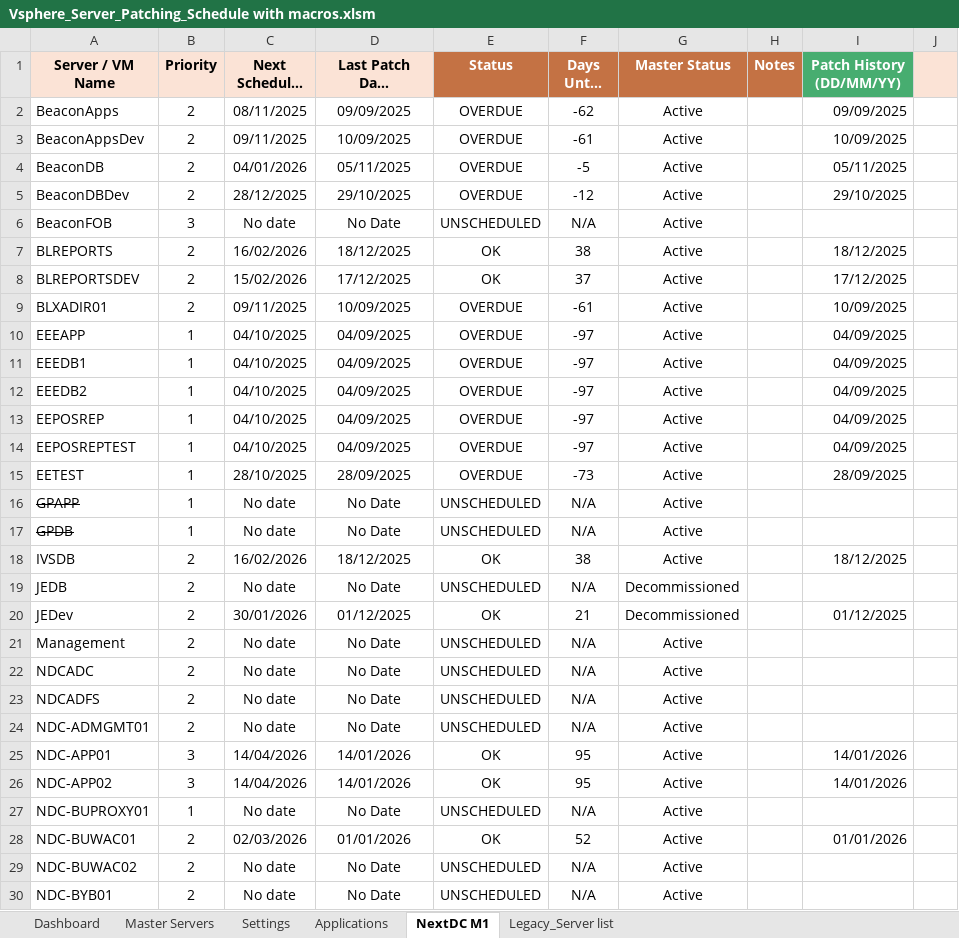
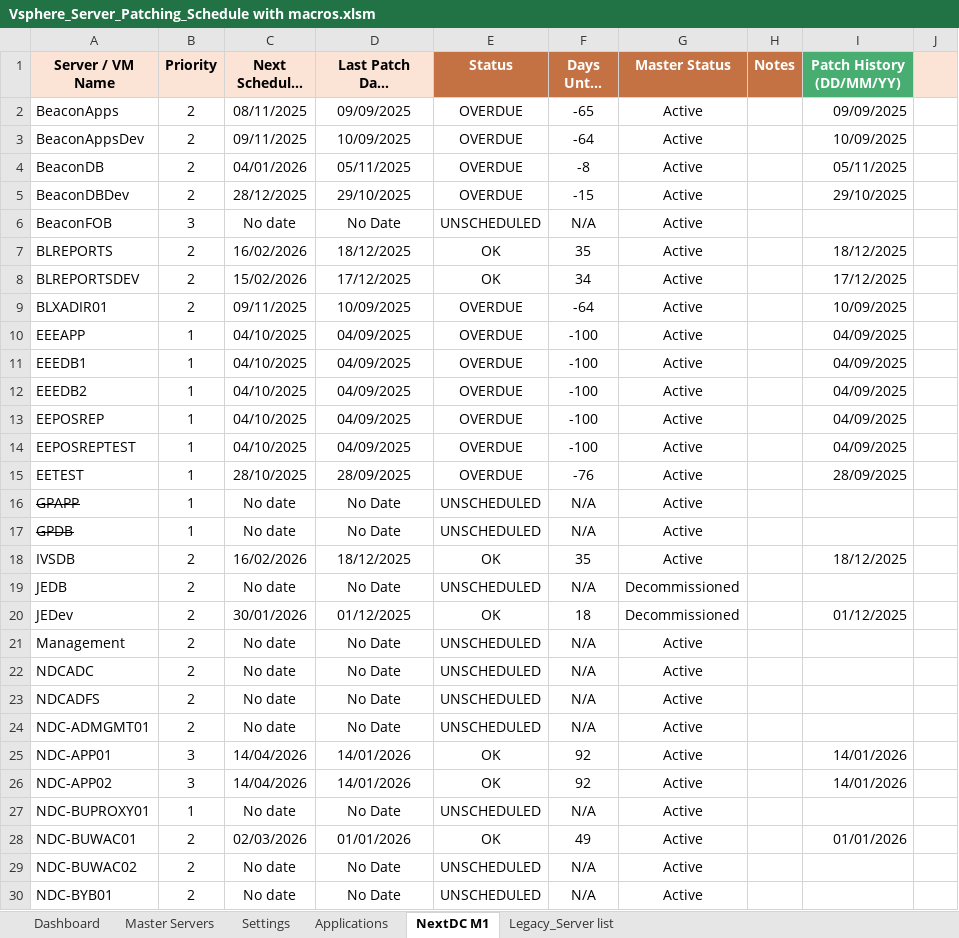
Before and after one commit to Ryanli-beaconlighting-infra/vsphere-server-patching, an Excel workbook: Vsphere_Server_Patching_Schedule with macros.xlsm, sheet NextDC M1, drawn as a sheet; only a part is shown; long unchanged cells end in …; values as stored, in another font and other column widths than the file's, no borders; charts and pictures and conditional formats not drawn; the diff covers the shown part only; the diff names each change by its address in the sheet, - before the commit and + after, or states it on an @@ line.

```diff
--- a/Vsphere_Server_Patching_Schedule with macros.xlsm (sheet NextDC M1)
+++ b/Vsphere_Server_Patching_Schedule with macros.xlsm (sheet NextDC M1)
-F2 (Days Until Due): -62
+F2 (Days Until Due): -65
-F3 (Days Until Due): -61
+F3 (Days Until Due): -64
-F4 (Days Until Due): -5
+F4 (Days Until Due): -8
-F5 (Days Until Due): -12
+F5 (Days Until Due): -15
-F7 (Days Until Due): 38
+F7 (Days Until Due): 35
-F8 (Days Until Due): 37
+F8 (Days Until Due): 34
-F9 (Days Until Due): -61
+F9 (Days Until Due): -64
-F10:F14 (Days Until Due): -97
+F10:F14 (Days Until Due): -100
-F15 (Days Until Due): -73
+F15 (Days Until Due): -76
-F18 (Days Until Due): 38
+F18 (Days Until Due): 35
-F20 (Days Until Due): 21
+F20 (Days Until Due): 18
-F25:F26 (Days Until Due): 95
+F25:F26 (Days Until Due): 92
-F28 (Days Until Due): 52
+F28 (Days Until Due): 49
```
Also changed, not shown: 39 edited cells elsewhere in this sheet, sheet Dashboard, sheet Legacy_Server list, charts or pictures.
